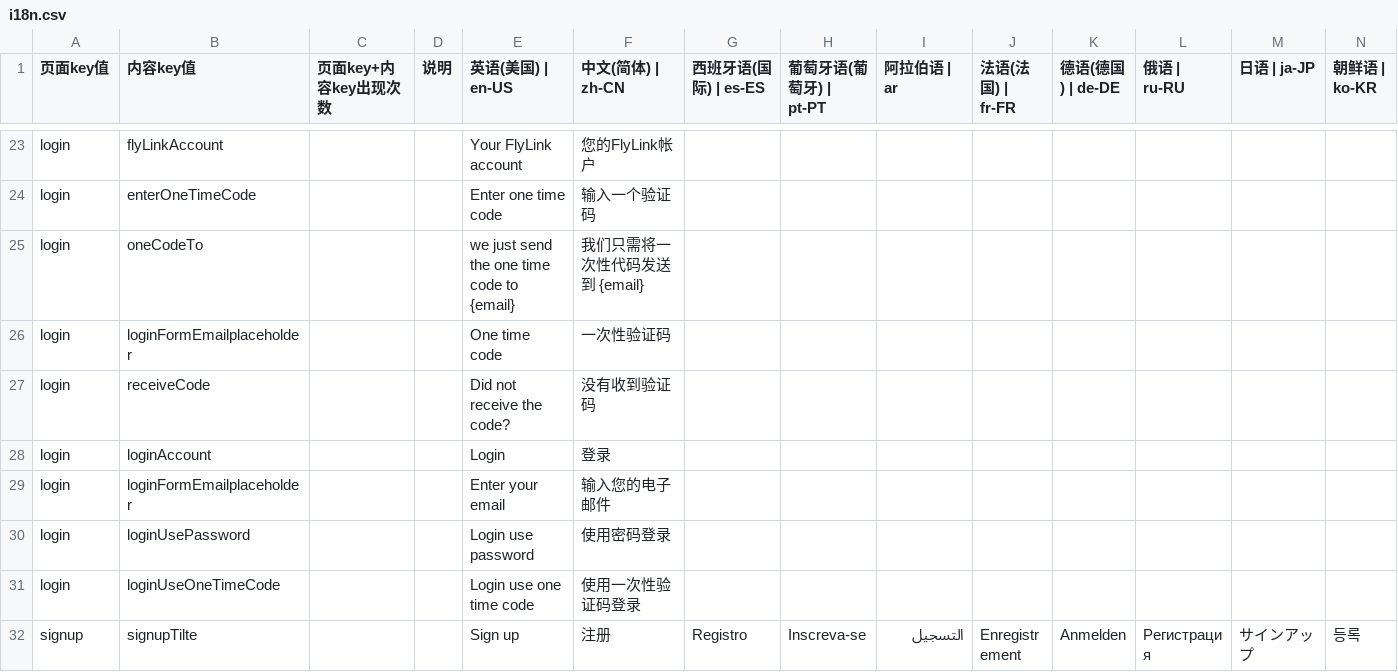
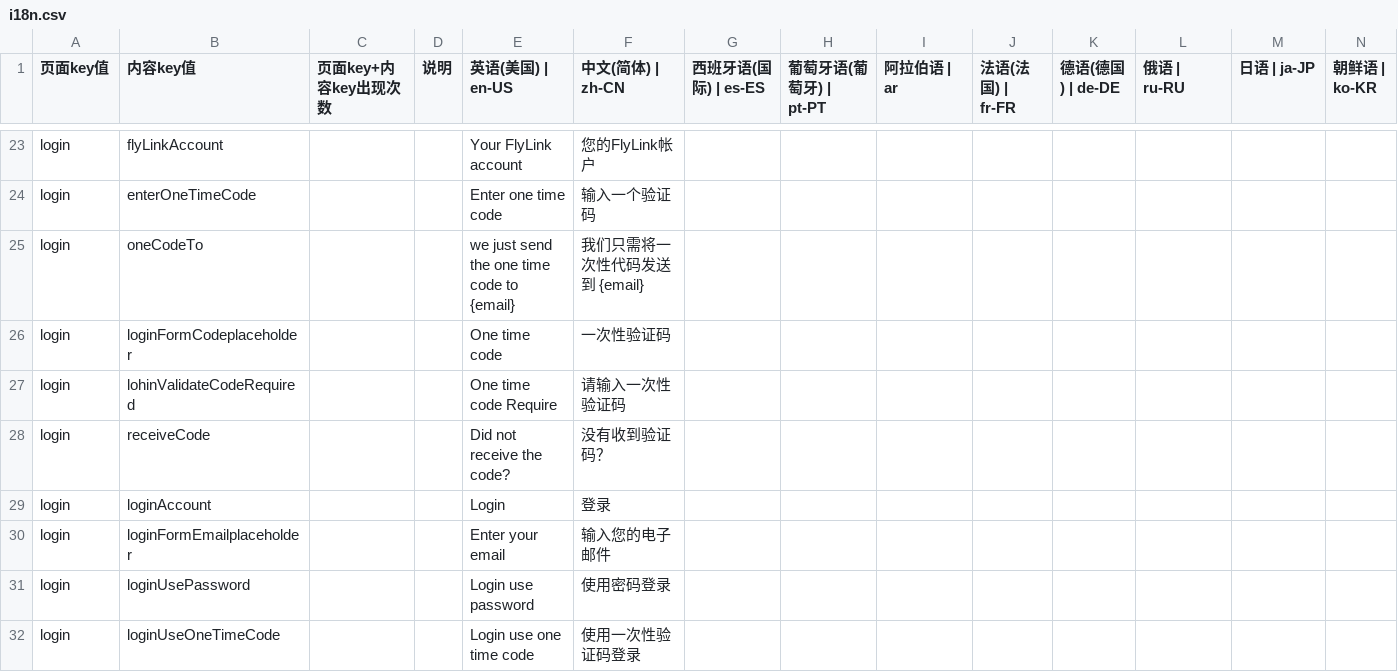
Before and after one commit to chenzhenyuan123/monorepo, a CSV file: apps/my/plugins/i18n/i18n.csv, drawn as a sheet; only a part is shown, gaps mark what is left out; the shorter side is filled out with more unchanged rows; addresses are those after the commit; rows hold the shown columns only; the diff covers the shown part only; the diff names each change by its address in the sheet, - before the commit and + after, or states it on an @@ line.

```diff
--- a/apps/my/plugins/i18n/i18n.csv
+++ b/apps/my/plugins/i18n/i18n.csv
-B26 (内容key值): loginFormEmailplaceholder
+B26 (内容key值): loginFormCodeplaceholder
+row 27: login | lohinValidateCodeRequired |  |  | One time code Require | 请输入一次性验证码
-F28 (中文(简体) | zh-CN): 没有收到验证码
+F28 (中文(简体) | zh-CN): 没有收到验证码？
```
Also changed, not shown: 4 added rows elsewhere in this file, 57 other files.
